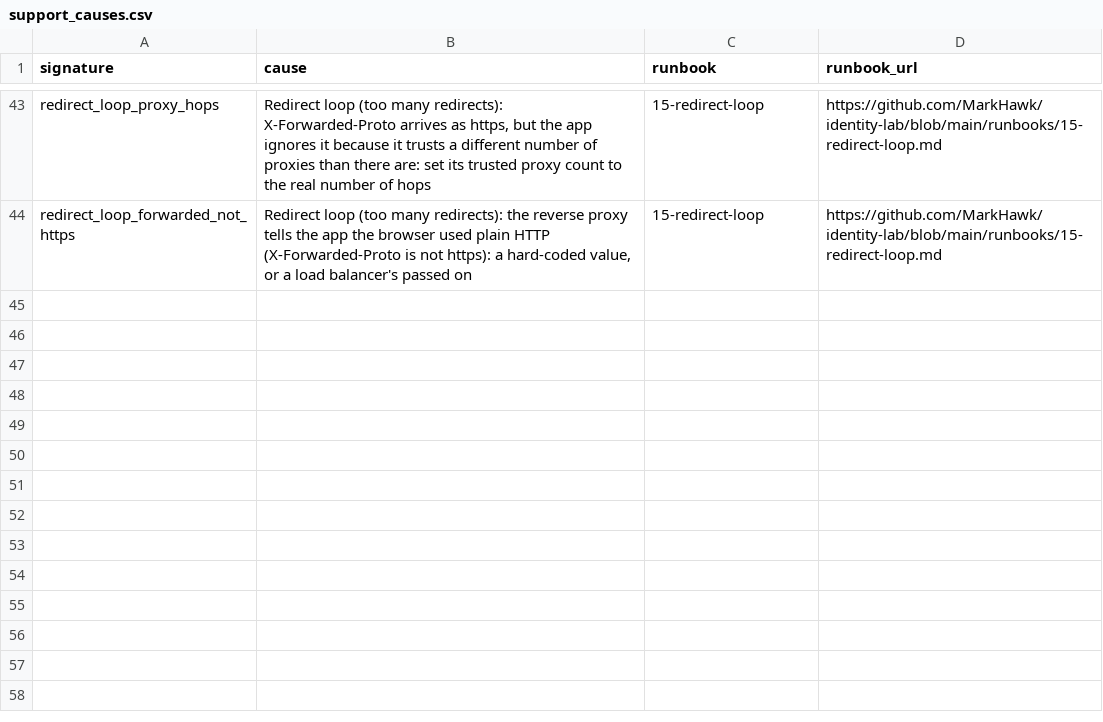
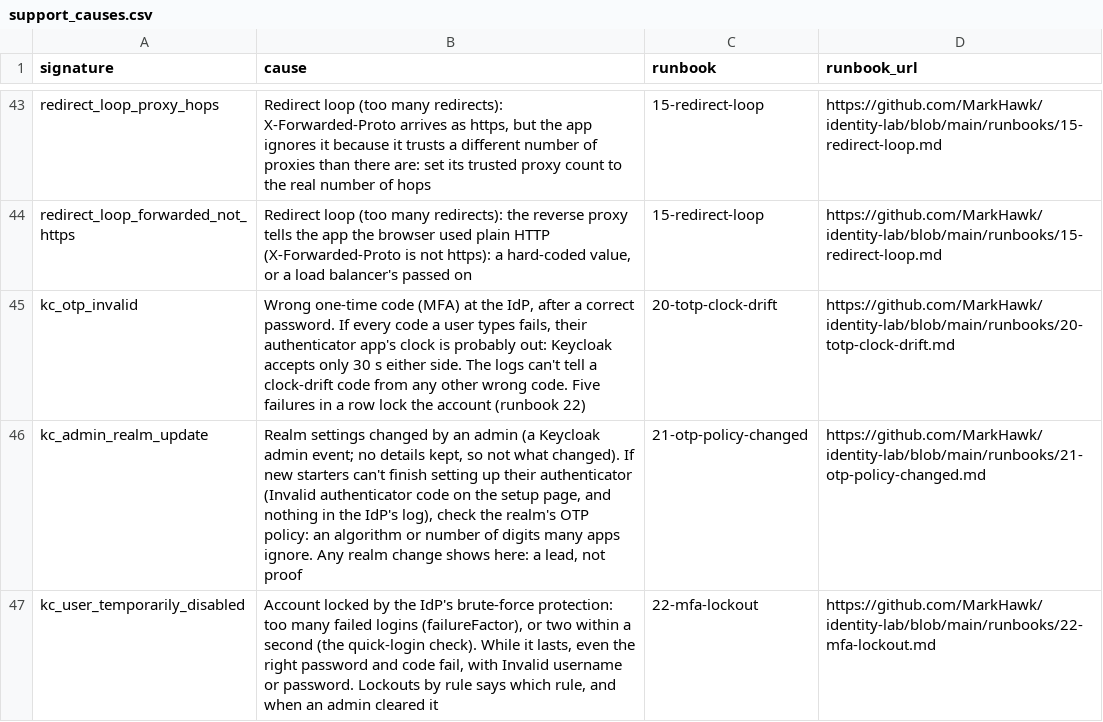
Before and after one commit to MarkHawk/identity-support-splunk, a CSV file: identity_support/lookups/support_causes.csv, drawn as a sheet; only a part is shown, gaps mark what is left out; the diff names each change by its address in the sheet, - before the commit and + after, or states it on an @@ line.

```diff
--- a/identity_support/lookups/support_causes.csv
+++ b/identity_support/lookups/support_causes.csv
+row 45: kc_otp_invalid | Wrong one-time code (MFA) at the IdP, after a correct password. If every code a user types fails, their authenticator app's clock is probably out: Keycloak accepts only 30 s either side. The logs can't tell a clock-drift code from any other wrong code. Five failures in a row lock the account (runbook 22) | 20-totp-clock-drift | https://github.com/MarkHawk/identity-lab/blob/main/runbooks/20-totp-clock-drift.md
+row 46: kc_admin_realm_update | Realm settings changed by an admin (a Keycloak admin event; no details kept, so not what changed). If new starters can't finish setting up their authenticator (Invalid authenticator code on the setup page, and nothing in the IdP's log), check the realm's OTP policy: an algorithm or number of digits many apps ignore. Any realm change shows here: a lead, not proof | 21-otp-policy-changed | https://github.com/MarkHawk/identity-lab/blob/main/runbooks/21-otp-policy-changed.md
+row 47: kc_user_temporarily_disabled | Account locked by the IdP's brute-force protection: too many failed logins (failureFactor), or two within a second (the quick-login check). While it lasts, even the right password and code fail, with Invalid username or password. Lockouts by rule says which rule, and when an admin cleared it | 22-mfa-lockout | https://github.com/MarkHawk/identity-lab/blob/main/runbooks/22-mfa-lockout.md
```
Also changed, not shown: 7 other files.
